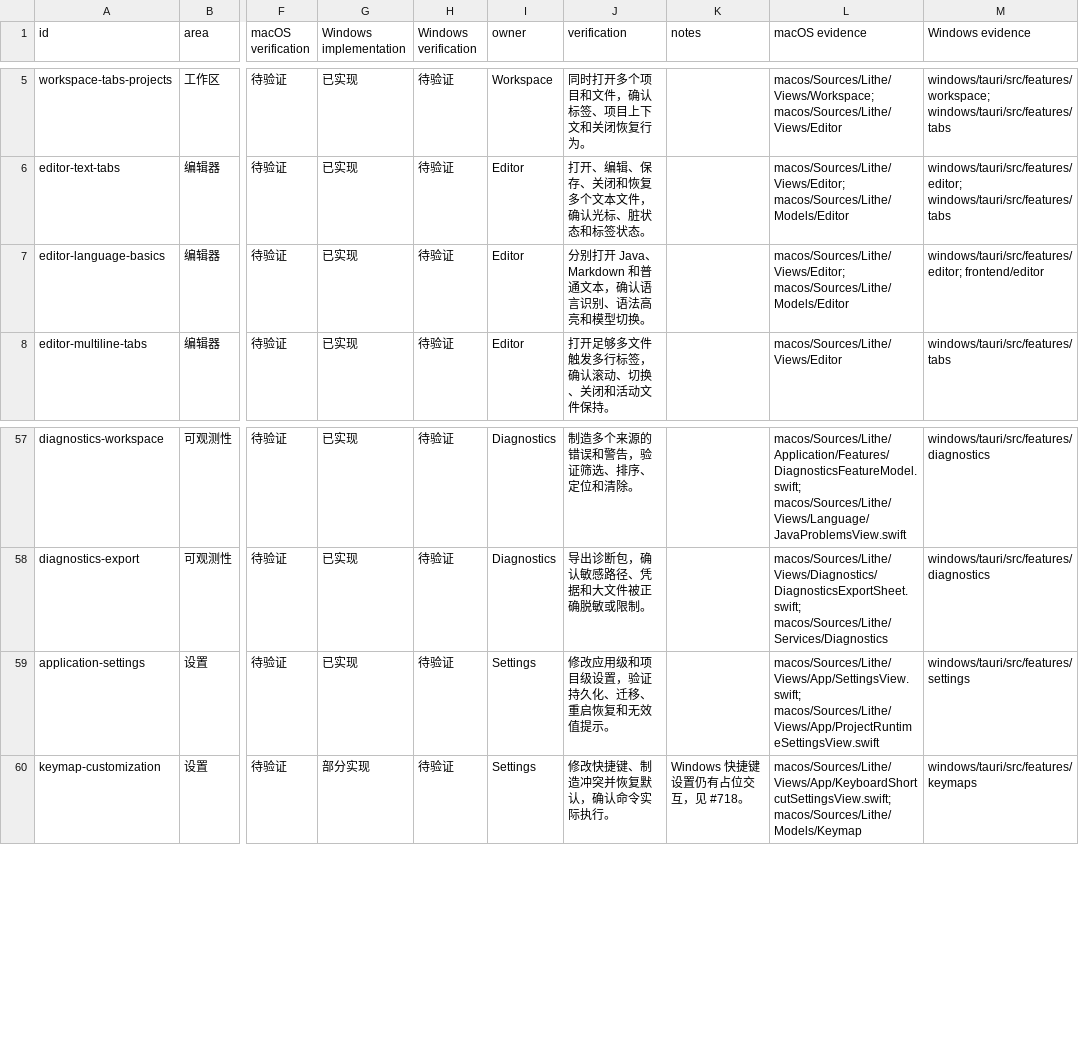
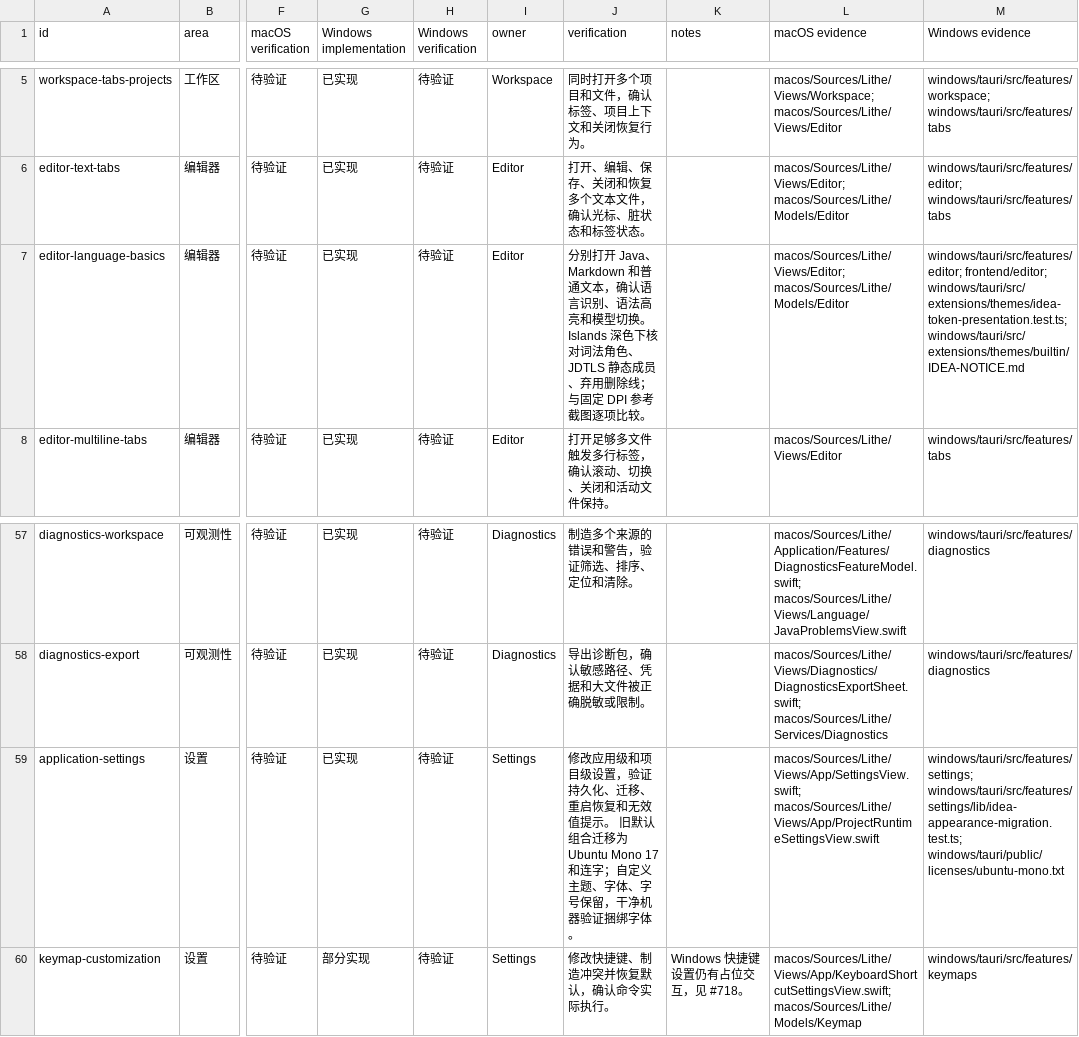
Before and after one commit to NickJohnson868/Lithe-IDEA, a CSV file: docs/development/platform-parity-matrix.csv, drawn as a sheet; only a part is shown, gaps mark what is left out; the diff names each change by its address in the sheet, - before the commit and + after, or states it on an @@ line.

Commit message:
feat(theme): map Islands colors and bundle Ubuntu Mono defaults

```diff
--- a/docs/development/platform-parity-matrix.csv
+++ b/docs/development/platform-parity-matrix.csv
-J7 (verification): …型切换。
+J7 (verification): …型切换。 Islands 深色下核对词法角色、JDTLS 静态成员、弃用删除线；与固定 DPI 参考截图逐项比较。
-M7 (Windows evidence): windows/tauri/src/features/editor; frontend/editor
+M7 (Windows evidence): windows/tauri/src/features/editor; frontend/editor; windows/tauri/src/extensions/themes/idea-token-presentation.test.ts; windows/tauri/src/extensions/themes/builtin/IDEA-NOTICE.md
-J59 (verification): …值提示。
+J59 (verification): …值提示。 旧默认组合迁移为 Ubuntu Mono 17 和连字；自定义主题、字体、字号保留，干净机器验证捆绑字体。
-M59 (Windows evidence): windows/tauri/src/features/settings
+M59 (Windows evidence): windows/tauri/src/features/settings; windows/tauri/src/features/settings/lib/idea-appearance-migration.test.ts; windows/tauri/public/licenses/ubuntu-mono.txt
```
Also changed, not shown: 28 other files.
